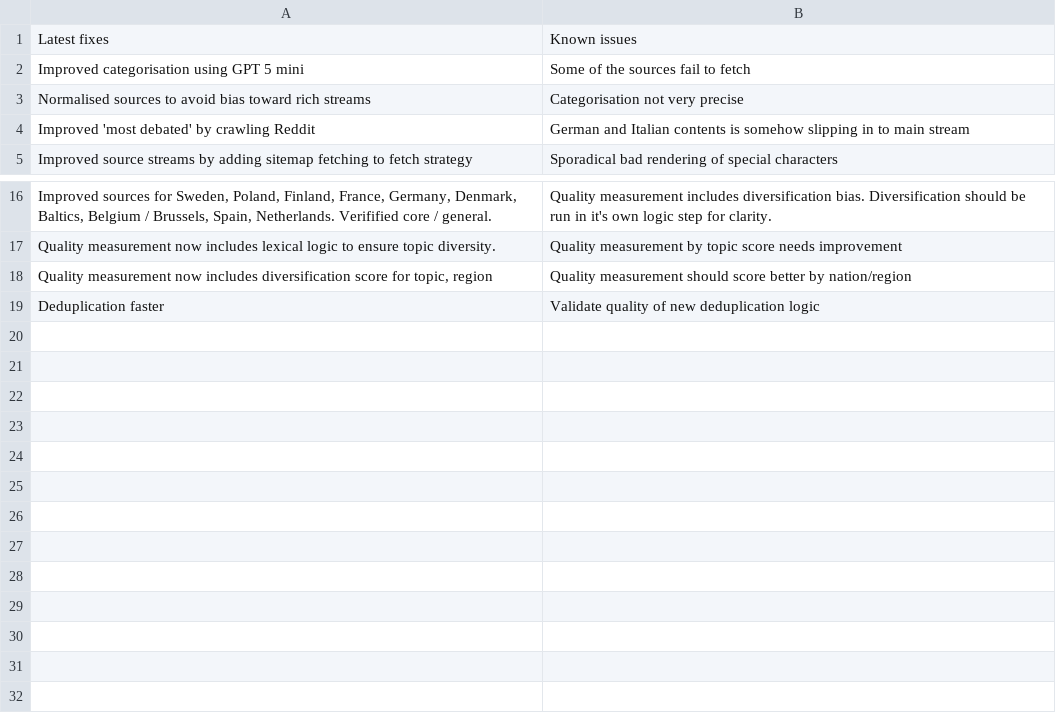
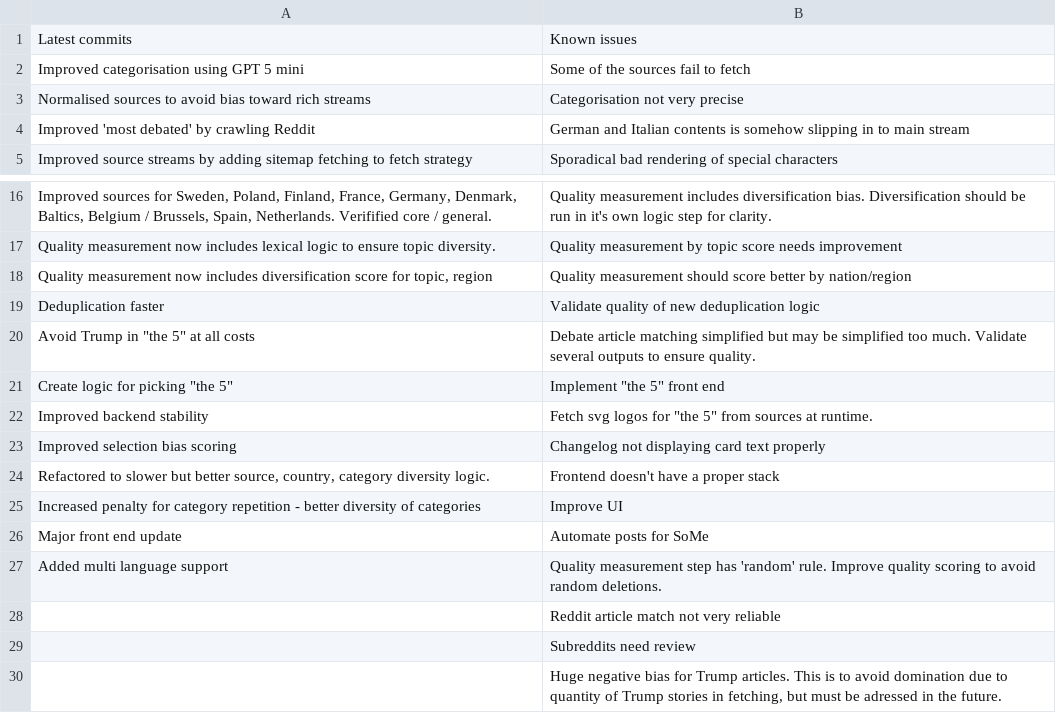
Before and after one commit to datagreier2/Euro5, a CSV file: data/changelog.csv, drawn as a sheet; only a part is shown, gaps mark what is left out.

```diff
--- a/data/changelog.csv
+++ b/data/changelog.csv
@@ -1,2 +1,2 @@
-Latest fixes,Known issues
+Latest commits,Known issues
 Improved categorisation using GPT 5 mini,Some of the sources fail to fetch
@@ -19 +19,12 @@ Quality measurement now includes lexical logic to ensure topic diversity.,Qualit
 Deduplication faster,Validate quality of new deduplication logic
+"Avoid Trump in ""the 5"" at all costs",Debate article matching simplified but may be simplified too much. Validate several outputs to ensure quality.
+"Create logic for picking ""the 5""","Implement ""the 5"" front end"
+Improved backend stability,"Fetch svg logos for ""the 5"" from sources at runtime."
+Improved selection bias scoring,Changelog not displaying card text properly
+"Refactored to slower but better source, country, category diversity logic.",Frontend doesn't have a proper stack
+Increased penalty for category repetition - better diversity of categories,Improve UI
+Major front end update,Automate posts for SoMe
+Added multi language support,Quality measurement step has 'random' rule. Improve quality scoring to avoid random deletions.
+,Reddit article match not very reliable
+,Subreddits need review
+,"Huge negative bias for Trump articles. This is to avoid domination due to quantity of Trump stories in fetching, but must be adressed in the future."
```
Also changed, not shown: 7 other files.
